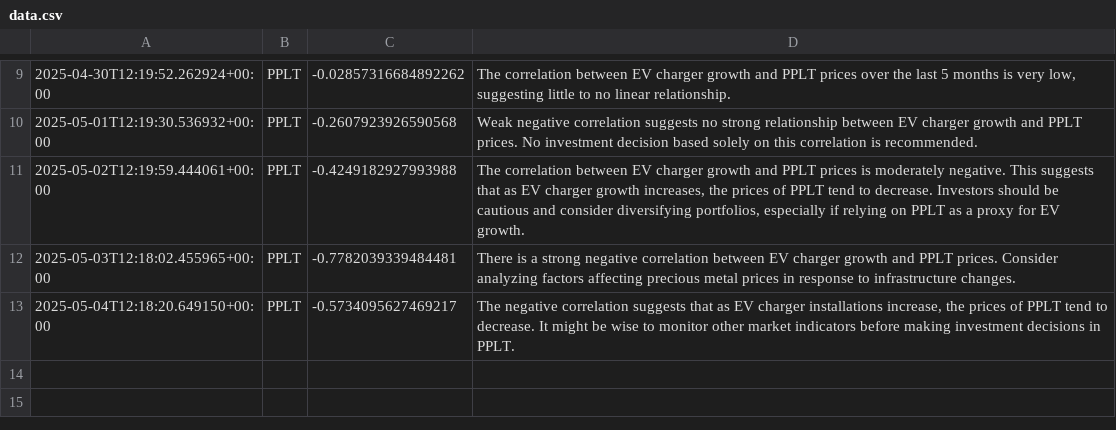
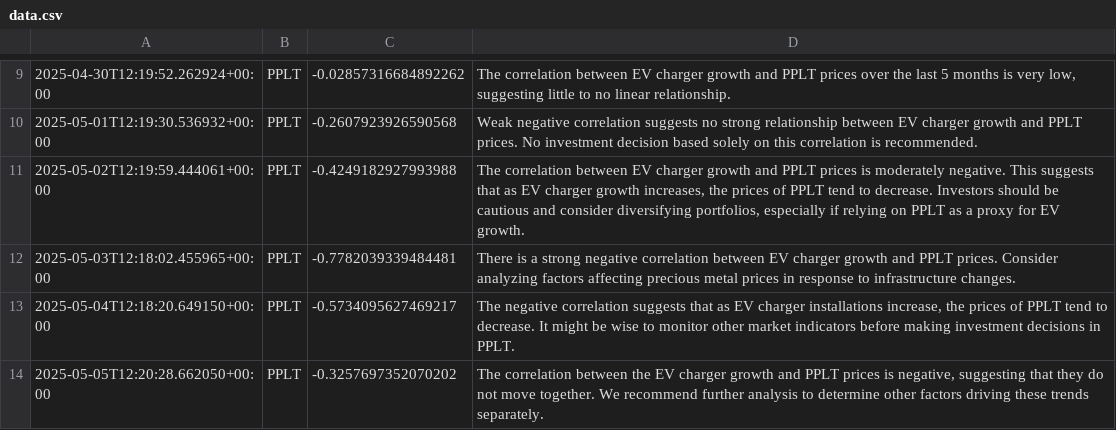
Before and after one commit to feraranas/simple-ai-agent, a CSV file: data.csv, drawn as a sheet; only a part is shown, gaps mark what is left out; the diff names each change by its address in the sheet, - before the commit and + after, or states it on an @@ line.

```diff
--- a/data.csv
+++ b/data.csv
+row 14: 2025-05-05T12:20:28.662050+00:00 | PPLT | -0.3257697352070202 | The correlation between the EV charger growth and PPLT prices is negative, suggesting that they do not move together. We recommend further analysis to determine other factors driving these trends separately.
```
